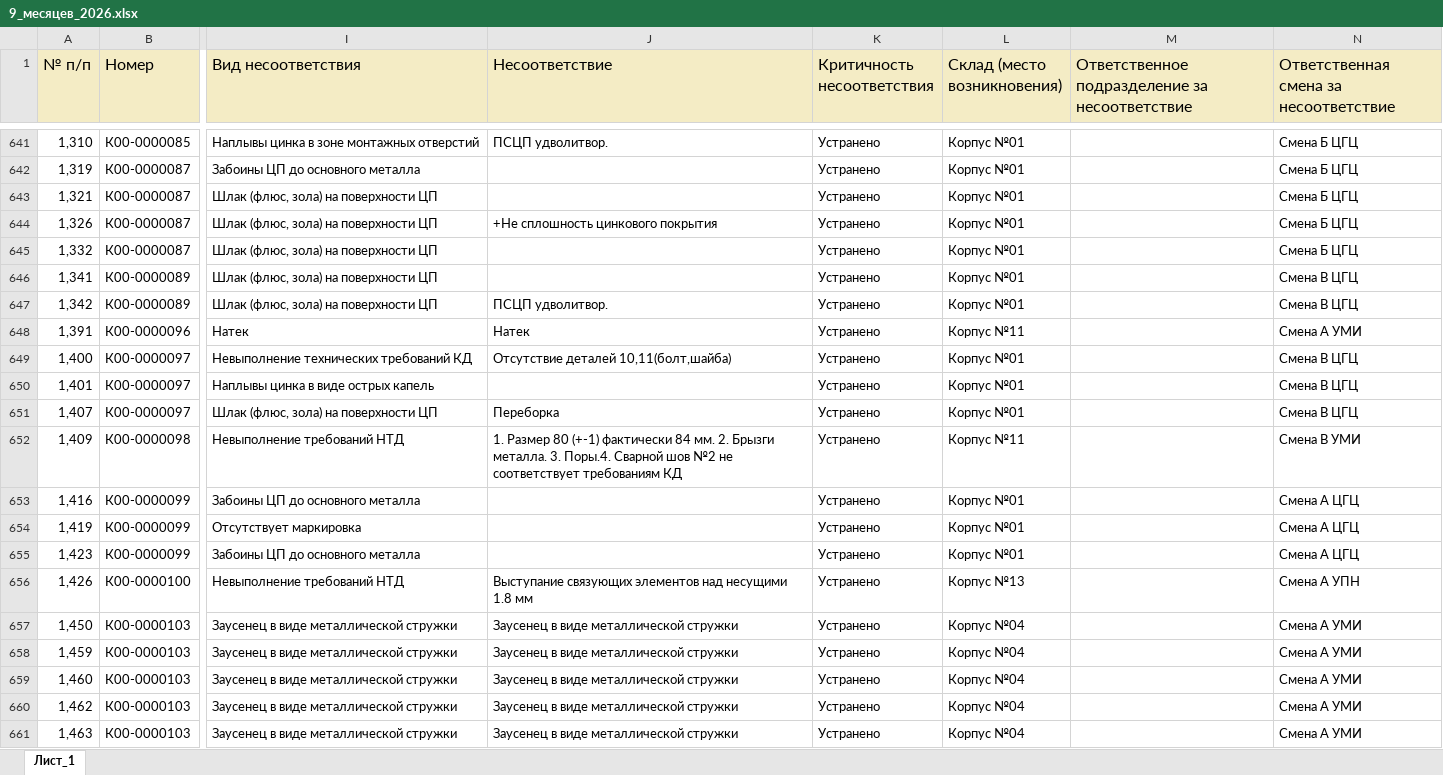
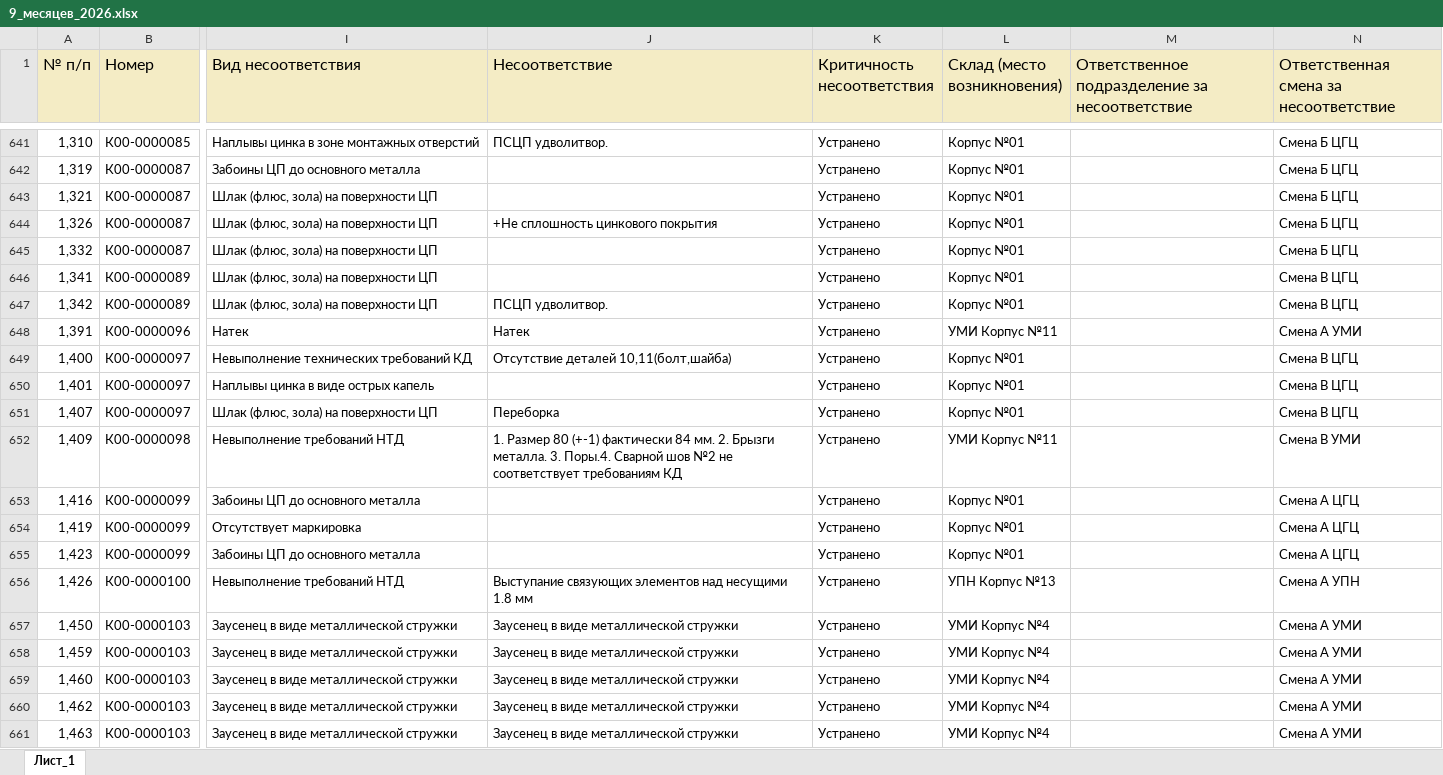
Before and after one commit to skulikovazvpm-tech/quality-dashboard, an Excel workbook: data/9_месяцев_2026.xlsx, sheet Лист_1, drawn as a sheet; only a part is shown, gaps mark what is left out; values as stored, in another font and other column widths than the file's, no borders; the diff covers the shown part only; the diff names each change by its address in the sheet, - before the commit and + after, or states it on an @@ line.

```diff
--- a/data/9_месяцев_2026.xlsx (sheet Лист_1)
+++ b/data/9_месяцев_2026.xlsx (sheet Лист_1)
-L648 (Склад (место возникновения)): Корпус №11
+L648 (Склад (место возникновения)): УМИ Корпус №11
-L652 (Склад (место возникновения)): Корпус №11
+L652 (Склад (место возникновения)): УМИ Корпус №11
-L656 (Склад (место возникновения)): Корпус №13
+L656 (Склад (место возникновения)): УПН Корпус №13
-L657:L661 (Склад (место возникновения)): Корпус №04
+L657:L661 (Склад (место возникновения)): УМИ Корпус №4
```
Also changed, not shown: 224 edited cells elsewhere in this sheet, data/3_квартал_2026.xlsx, data/Сентябрь_2026.xlsx, 1 other file.
